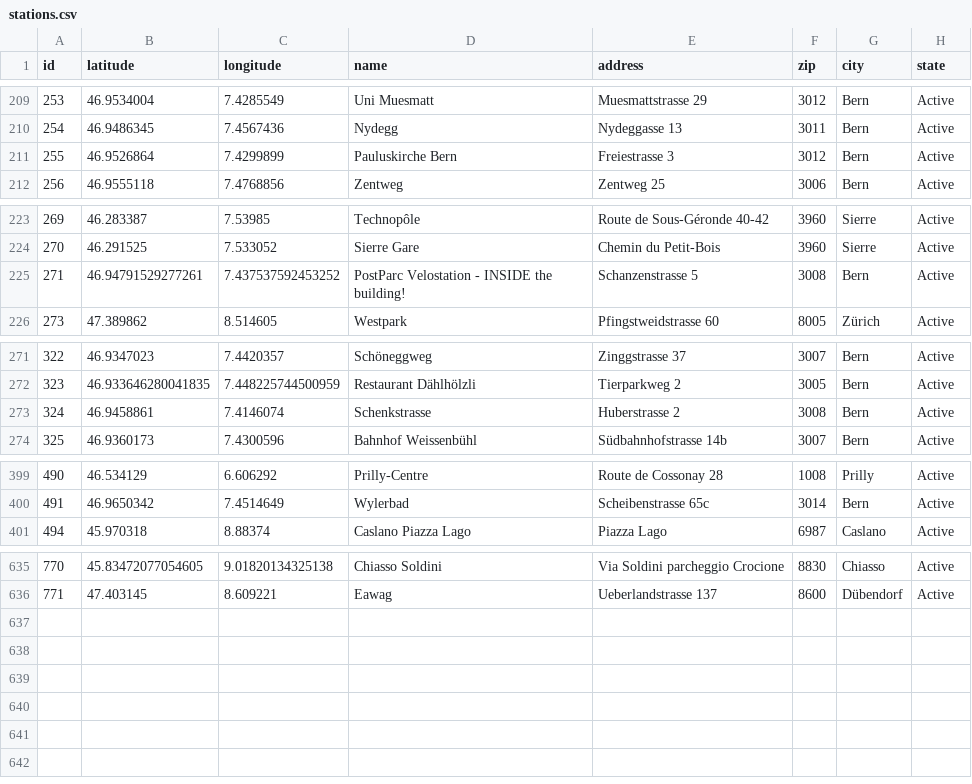
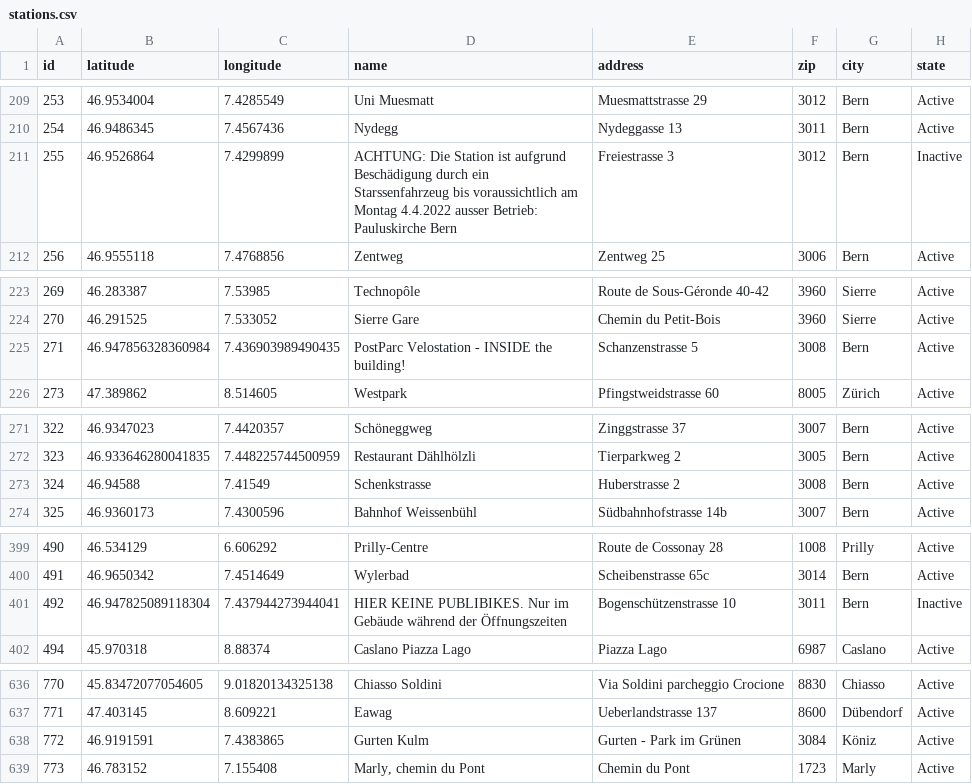
Before and after one commit to misialq/publibike-stations, a CSV file: stations/stations.csv, drawn as a sheet; only a part is shown, gaps mark what is left out; the diff covers the shown part only.

Commit message:
GHA: Update the list of PubliBike stations

```diff
--- a/stations/stations.csv
+++ b/stations/stations.csv
@@ -210,3 +210,3 @@ id,latitude,longitude,name,address,zip,city,state
 254,46.9486345,7.4567436,Nydegg,Nydeggasse 13,3011,Bern,Active
-255,46.9526864,7.4299899,Pauluskirche Bern,Freiestrasse 3,3012,Bern,Active
+255,46.9526864,7.4299899,ACHTUNG: Die Station ist aufgrund Beschädigung durch ein Starssenfahrzeug bis voraussichtlich am Montag 4.4.2022 ausser Betrieb: Pauluskirche Bern,Freiestrasse 3,3012,Bern,Inactive
 256,46.9555118,7.4768856,Zentweg,Zentweg 25,3006,Bern,Active
@@ -224,3 +224,3 @@ id,latitude,longitude,name,address,zip,city,state
 270,46.291525,7.533052,Sierre Gare,Chemin du Petit-Bois,3960,Sierre,Active
-271,46.94791529277261,7.437537592453252,PostParc Velostation - INSIDE the building!,Schanzenstrasse 5,3008,Bern,Active
+271,46.947856328360984,7.436903989490435,PostParc Velostation - INSIDE the building!,Schanzenstrasse 5,3008,Bern,Active
 273,47.389862,8.514605,Westpark,Pfingstweidstrasse 60,8005,Zürich,Active
@@ -272,3 +272,3 @@ id,latitude,longitude,name,address,zip,city,state
 323,46.933646280041835,7.448225744500959,Restaurant Dählhölzli,Tierparkweg 2,3005,Bern,Active
-324,46.9458861,7.4146074,Schenkstrasse,Huberstrasse 2,3008,Bern,Active
+324,46.94588,7.41549,Schenkstrasse,Huberstrasse 2,3008,Bern,Active
 325,46.9360173,7.4300596,Bahnhof Weissenbühl,Südbahnhofstrasse 14b,3007,Bern,Active
@@ -400,2 +400,3 @@ id,latitude,longitude,name,address,zip,city,state
 491,46.9650342,7.4514649,Wylerbad,Scheibenstrasse 65c,3014,Bern,Active
+492,46.947825089118304,7.437944273944041,HIER KEINE PUBLIBIKES. Nur im Gebäude während der Öffnungszeiten,Bogenschützenstrasse 10,3011,Bern,Inactive
 494,45.970318,8.88374,Caslano Piazza Lago,Piazza Lago,6987,Caslano,Active
@@ -636 +637,3 @@ id,latitude,longitude,name,address,zip,city,state
 771,47.403145,8.609221,Eawag,Ueberlandstrasse 137,8600,Dübendorf,Active
+772,46.9191591,7.4383865,Gurten Kulm,Gurten - Park im Grünen,3084,Köniz,Active
+773,46.783152,7.155408,"Marly, chemin du Pont",Chemin du Pont,1723,Marly,Active
```
Also changed, not shown: 4 edited cells elsewhere in this file.
